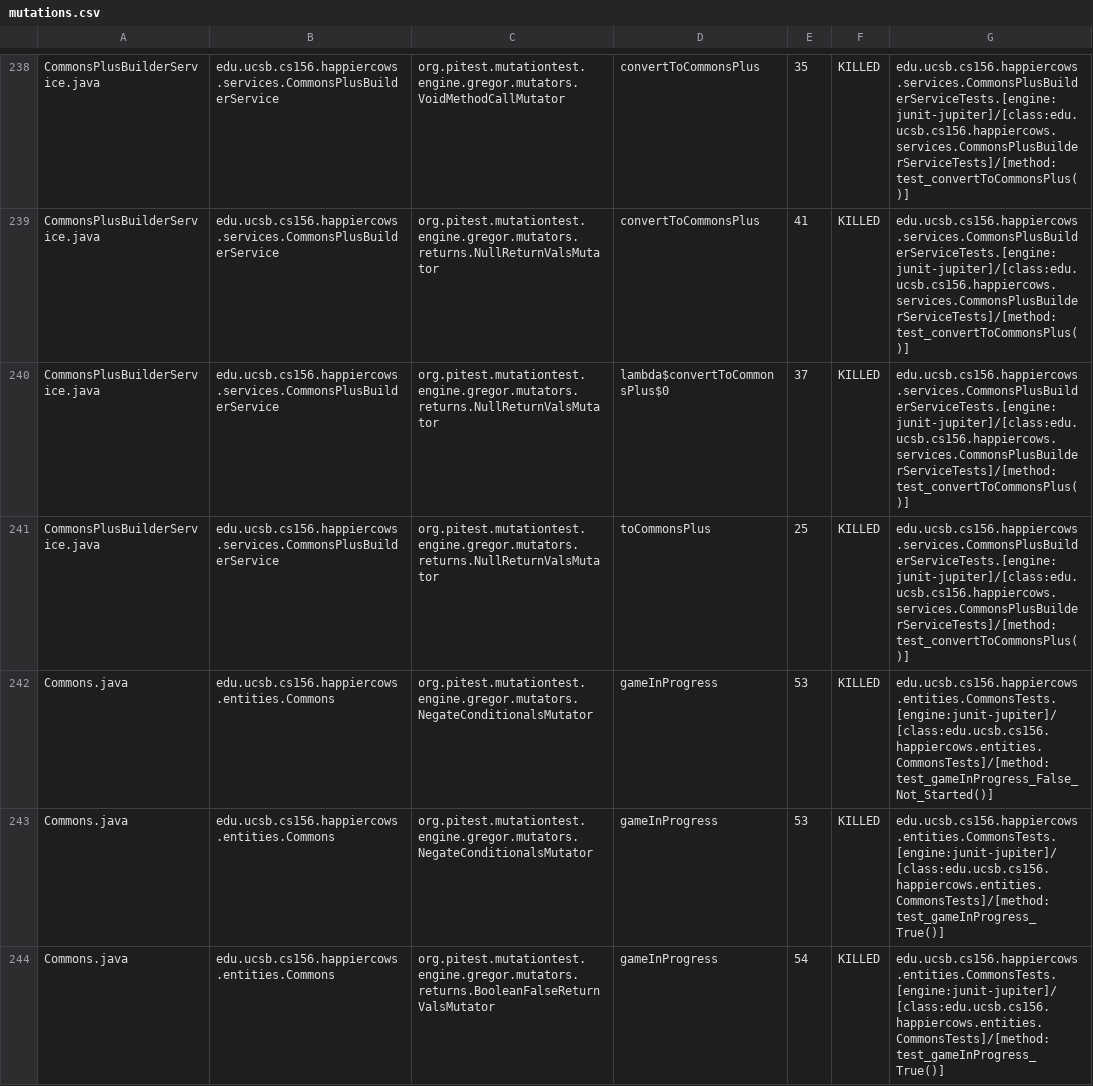
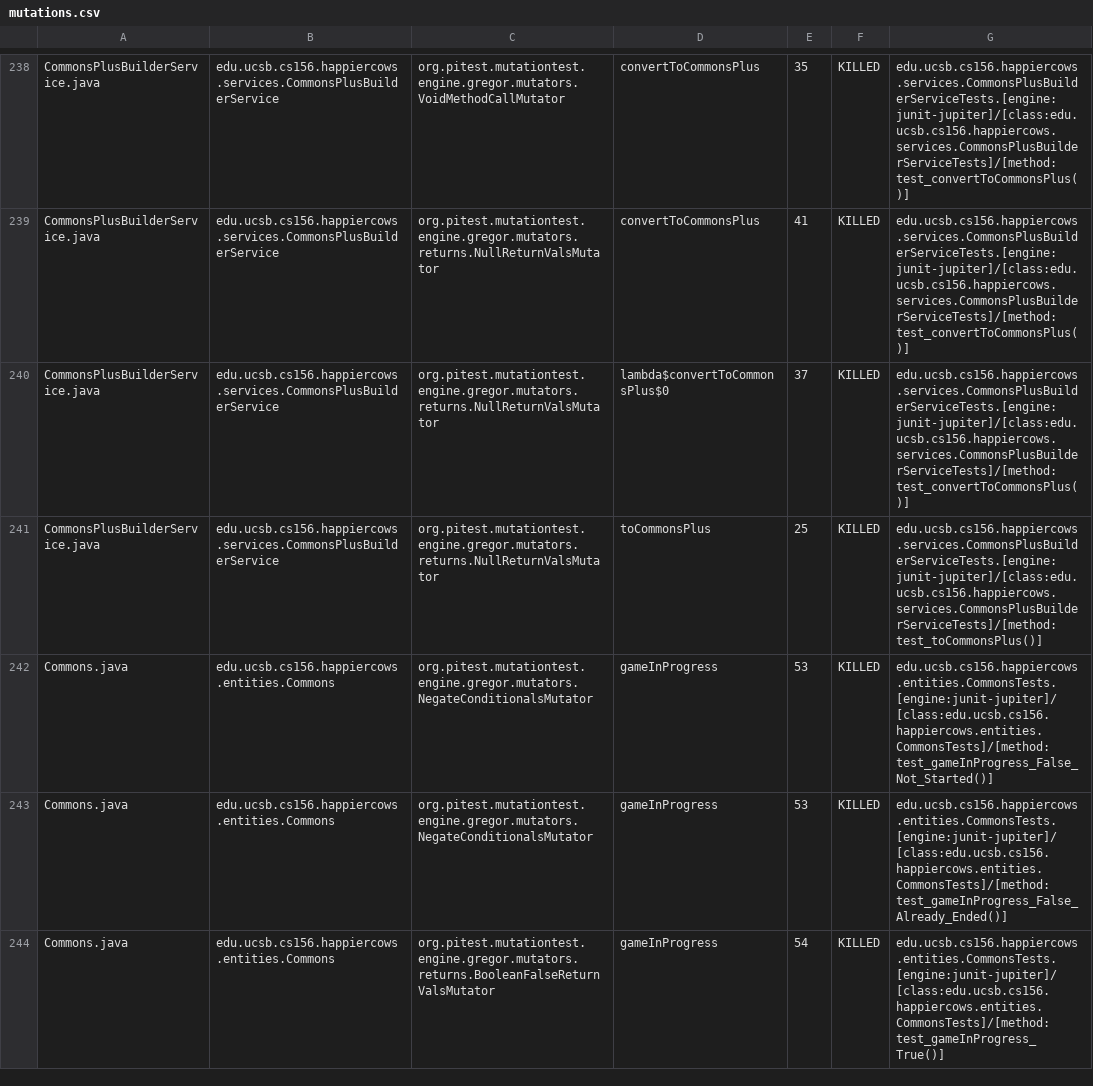
Before and after one commit to ucsb-cs156-f23/proj-happycows-f23-5pm-2, a CSV file: prs/50/pitest/mutations.csv, drawn as a sheet; only a part is shown, gaps mark what is left out; the diff covers the shown part only.

Commit message:
Deploying to gh-pages from @ ucsb-cs156-f23/proj-happycows-f23-5pm-2@ddb559c1f9d88a3a12e53112cef11b74de7fc1c1 🚀

```diff
--- a/prs/50/pitest/mutations.csv
+++ b/prs/50/pitest/mutations.csv
@@ -240,5 +240,5 @@ CommonsPlusBuilderService.java,edu.ucsb.cs156.happiercows.services.CommonsPlusBu
 CommonsPlusBuilderService.java,edu.ucsb.cs156.happiercows.services.CommonsPlusBuilderService,org.pitest.mutationtest.engine.gregor.mutators.returns.NullReturnValsMutator,lambda$convertToCommonsPlus$0,37,KILLED,edu.ucsb.cs156.happiercows.services.CommonsPlusBuilderServiceTests.[engine:junit-jupiter]/[class:edu.ucsb.cs156.happiercows.services.CommonsPlusBuilderServiceTests]/[method:test_convertToCommonsPlus()]
-CommonsPlusBuilderService.java,edu.ucsb.cs156.happiercows.services.CommonsPlusBuilderService,org.pitest.mutationtest.engine.gregor.mutators.returns.NullReturnValsMutator,toCommonsPlus,25,KILLED,edu.ucsb.cs156.happiercows.services.CommonsPlusBuilderServiceTests.[engine:junit-jupiter]/[class:edu.ucsb.cs156.happiercows.services.CommonsPlusBuilderServiceTests]/[method:test_convertToCommonsPlus()]
+CommonsPlusBuilderService.java,edu.ucsb.cs156.happiercows.services.CommonsPlusBuilderService,org.pitest.mutationtest.engine.gregor.mutators.returns.NullReturnValsMutator,toCommonsPlus,25,KILLED,edu.ucsb.cs156.happiercows.services.CommonsPlusBuilderServiceTests.[engine:junit-jupiter]/[class:edu.ucsb.cs156.happiercows.services.CommonsPlusBuilderServiceTests]/[method:test_toCommonsPlus()]
 Commons.java,edu.ucsb.cs156.happiercows.entities.Commons,org.pitest.mutationtest.engine.gregor.mutators.NegateConditionalsMutator,gameInProgress,53,KILLED,edu.ucsb.cs156.happiercows.entities.CommonsTests.[engine:junit-jupiter]/[class:edu.ucsb.cs156.happiercows.entities.CommonsTests]/[method:test_gameInProgress_False_Not_Started()]
-Commons.java,edu.ucsb.cs156.happiercows.entities.Commons,org.pitest.mutationtest.engine.gregor.mutators.NegateConditionalsMutator,gameInProgress,53,KILLED,edu.ucsb.cs156.happiercows.entities.CommonsTests.[engine:junit-jupiter]/[class:edu.ucsb.cs156.happiercows.entities.CommonsTests]/[method:test_gameInProgress_True()]
+Commons.java,edu.ucsb.cs156.happiercows.entities.Commons,org.pitest.mutationtest.engine.gregor.mutators.NegateConditionalsMutator,gameInProgress,53,KILLED,edu.ucsb.cs156.happiercows.entities.CommonsTests.[engine:junit-jupiter]/[class:edu.ucsb.cs156.happiercows.entities.CommonsTests]/[method:test_gameInProgress_False_Already_Ended()]
 Commons.java,edu.ucsb.cs156.happiercows.entities.Commons,org.pitest.mutationtest.engine.gregor.mutators.returns.BooleanFalseReturnValsMutator,gameInProgress,54,KILLED,edu.ucsb.cs156.happiercows.entities.CommonsTests.[engine:junit-jupiter]/[class:edu.ucsb.cs156.happiercows.entities.CommonsTests]/[method:test_gameInProgress_True()]
```
Also changed, not shown: 44 edited cells elsewhere in this file, 47 other files.
